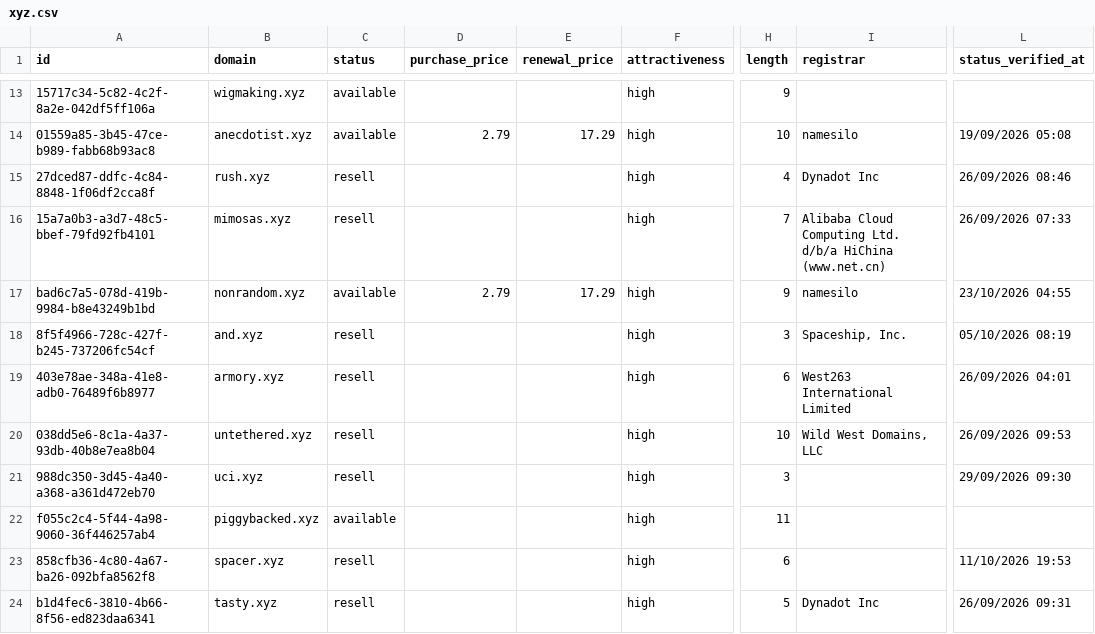
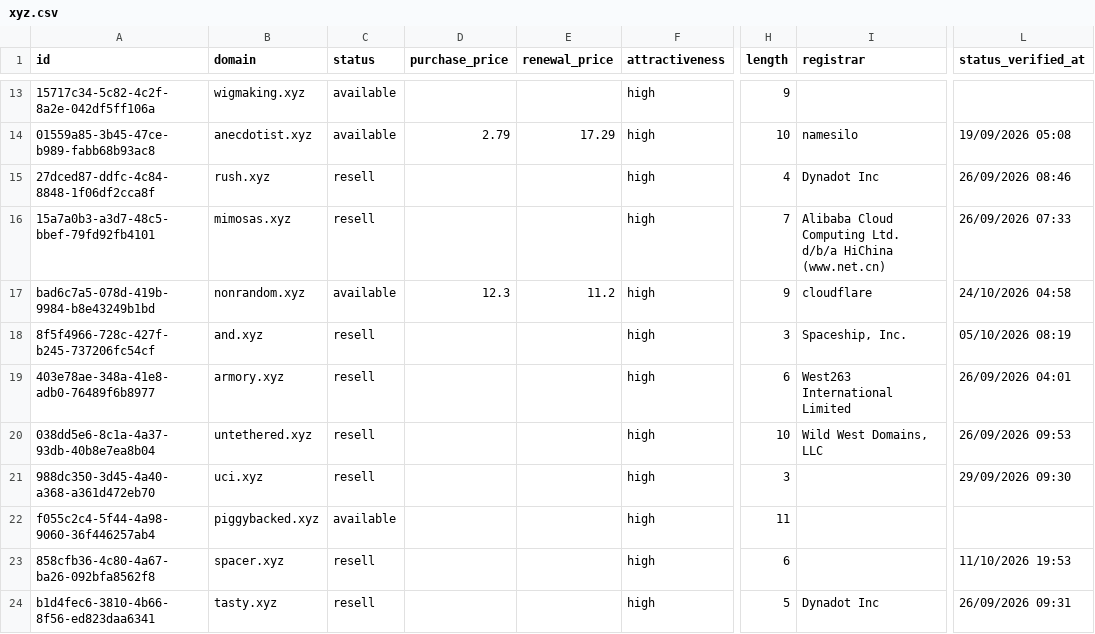
Before and after one commit to UniqueDomains/xyz-oneword-domains, a CSV file: xyz.csv, drawn as a sheet; only a part is shown, gaps mark what is left out; the diff covers the shown part only; the diff names each change by its address in the sheet, - before the commit and + after, or states it on an @@ line.

```diff
--- a/xyz.csv
+++ b/xyz.csv
-D17 (purchase_price): 2.79
+D17 (purchase_price): 12.3
-E17 (renewal_price): 17.29
+E17 (renewal_price): 11.2
-I17 (registrar): namesilo
+I17 (registrar): cloudflare
-L17 (status_verified_at): 23/10/2026 04:55
+L17 (status_verified_at): 24/10/2026 04:58
```
Also changed, not shown: 6 added rows, 6 removed rows and 5 edited cells elsewhere in this file, 4 other files.
